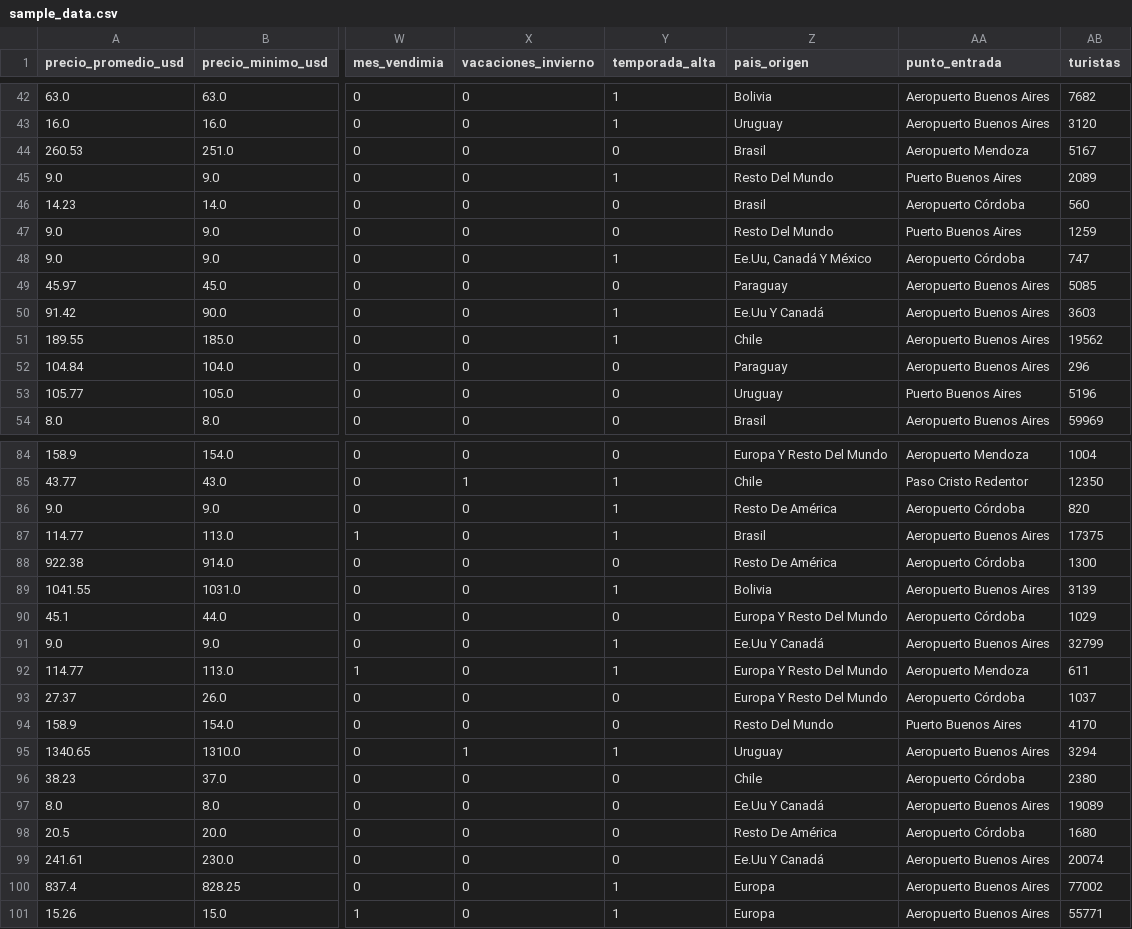
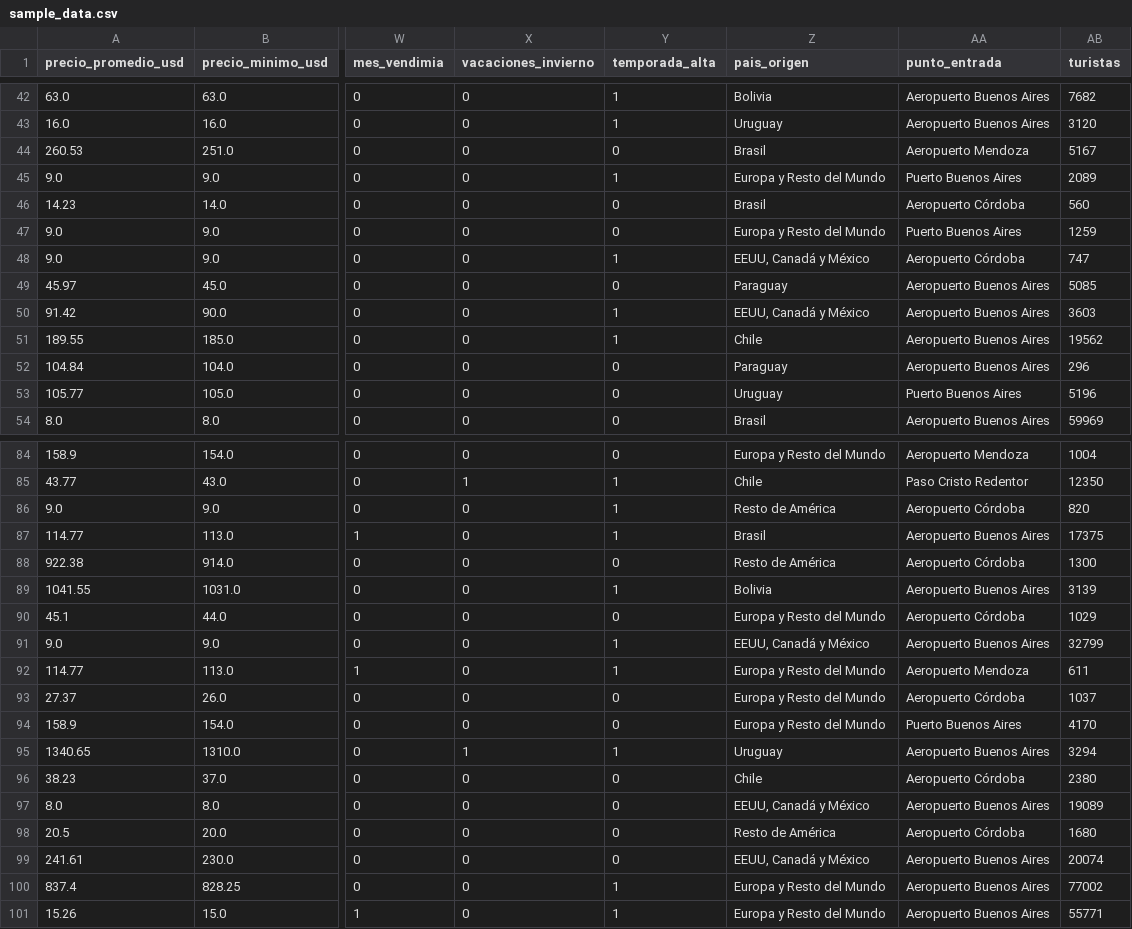
Before and after one commit to Juliccc/Demanda_hotelera, a CSV file: models/sample_data.csv, drawn as a sheet; only a part is shown, gaps mark what is left out; the diff covers the shown part only; the diff names each change by its address in the sheet, - before the commit and + after, or states it on an @@ line.

```diff
--- a/models/sample_data.csv
+++ b/models/sample_data.csv
-Z45 (pais_origen): Resto Del Mundo
+Z45 (pais_origen): Europa y Resto del Mundo
-Z47 (pais_origen): Resto Del Mundo
+Z47 (pais_origen): Europa y Resto del Mundo
-Z48 (pais_origen): Ee.Uu, Canadá Y México
+Z48 (pais_origen): EEUU, Canadá y México
-Z50 (pais_origen): Ee.Uu Y Canadá
+Z50 (pais_origen): EEUU, Canadá y México
-Z84 (pais_origen): Europa Y Resto Del Mundo
+Z84 (pais_origen): Europa y Resto del Mundo
-Z86 (pais_origen): Resto De América
+Z86 (pais_origen): Resto de América
-Z88 (pais_origen): Resto De América
+Z88 (pais_origen): Resto de América
-Z90 (pais_origen): Europa Y Resto Del Mundo
+Z90 (pais_origen): Europa y Resto del Mundo
-Z91 (pais_origen): Ee.Uu Y Canadá
+Z91 (pais_origen): EEUU, Canadá y México
-Z92:Z93 (pais_origen): Europa Y Resto Del Mundo
+Z92:Z93 (pais_origen): Europa y Resto del Mundo
-Z94 (pais_origen): Resto Del Mundo
+Z94 (pais_origen): Europa y Resto del Mundo
-Z97 (pais_origen): Ee.Uu Y Canadá
+Z97 (pais_origen): EEUU, Canadá y México
-Z98 (pais_origen): Resto De América
+Z98 (pais_origen): Resto de América
-Z99 (pais_origen): Ee.Uu Y Canadá
+Z99 (pais_origen): EEUU, Canadá y México
-Z100:Z101 (pais_origen): Europa
+Z100:Z101 (pais_origen): Europa y Resto del Mundo
```
Also changed, not shown: 32 edited cells elsewhere in this file, 6 other files.
